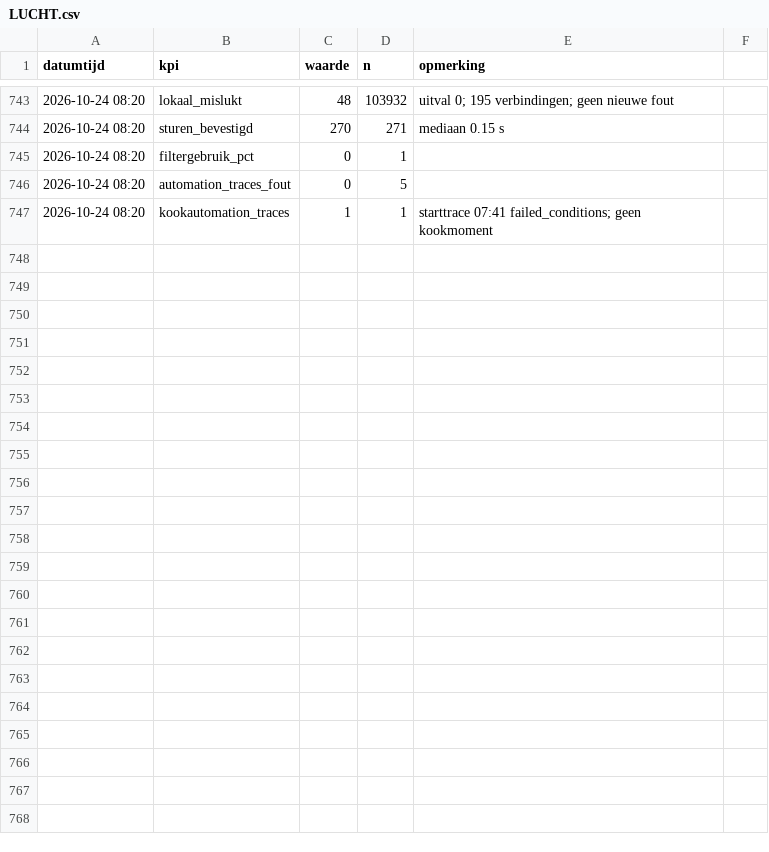
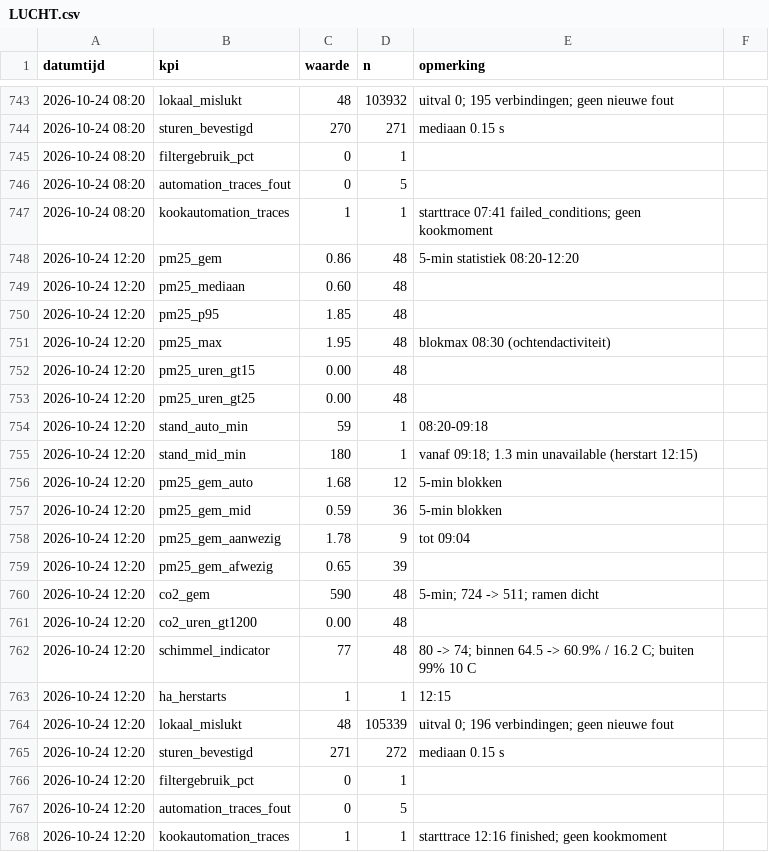
Before and after one commit to Roedie84/Energy-Management-System, a CSV file: LUCHT.csv, drawn as a sheet; only a part is shown, gaps mark what is left out; the diff names each change by its address in the sheet, - before the commit and + after, or states it on an @@ line.

```diff
--- a/LUCHT.csv
+++ b/LUCHT.csv
+row 748: 2026-10-24 12:20 | pm25_gem | 0.86 | 48 | 5-min statistiek 08:20-12:20
+row 749: 2026-10-24 12:20 | pm25_mediaan | 0.60 | 48
+row 750: 2026-10-24 12:20 | pm25_p95 | 1.85 | 48
+row 751: 2026-10-24 12:20 | pm25_max | 1.95 | 48 | blokmax 08:30 (ochtendactiviteit)
+row 752: 2026-10-24 12:20 | pm25_uren_gt15 | 0.00 | 48
+row 753: 2026-10-24 12:20 | pm25_uren_gt25 | 0.00 | 48
+row 754: 2026-10-24 12:20 | stand_auto_min | 59 | 1 | 08:20-09:18
+row 755: 2026-10-24 12:20 | stand_mid_min | 180 | 1 | vanaf 09:18; 1.3 min unavailable (herstart 12:15)
+row 756: 2026-10-24 12:20 | pm25_gem_auto | 1.68 | 12 | 5-min blokken
+row 757: 2026-10-24 12:20 | pm25_gem_mid | 0.59 | 36 | 5-min blokken
+row 758: 2026-10-24 12:20 | pm25_gem_aanwezig | 1.78 | 9 | tot 09:04
+row 759: 2026-10-24 12:20 | pm25_gem_afwezig | 0.65 | 39
+row 760: 2026-10-24 12:20 | co2_gem | 590 | 48 | 5-min; 724 -> 511; ramen dicht
+row 761: 2026-10-24 12:20 | co2_uren_gt1200 | 0.00 | 48
+row 762: 2026-10-24 12:20 | schimmel_indicator | 77 | 48 | 80 -> 74; binnen 64.5 -> 60.9% / 16.2 C; buiten 99% 10 C
+row 763: 2026-10-24 12:20 | ha_herstarts | 1 | 1 | 12:15
+row 764: 2026-10-24 12:20 | lokaal_mislukt | 48 | 105339 | uitval 0; 196 verbindingen; geen nieuwe fout
+row 765: 2026-10-24 12:20 | sturen_bevestigd | 271 | 272 | mediaan 0.15 s
+row 766: 2026-10-24 12:20 | filtergebruik_pct | 0 | 1
+row 767: 2026-10-24 12:20 | automation_traces_fout | 0 | 5
+row 768: 2026-10-24 12:20 | kookautomation_traces | 1 | 1 | starttrace 12:16 finished; geen kookmoment
```
Also changed, not shown: 1 other file.
